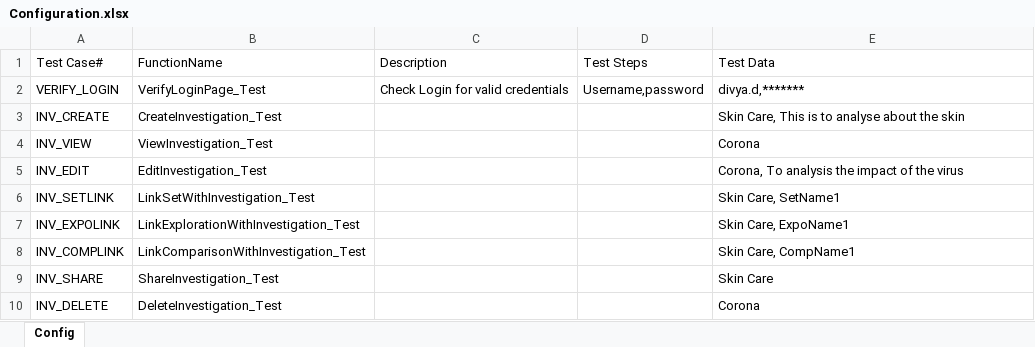
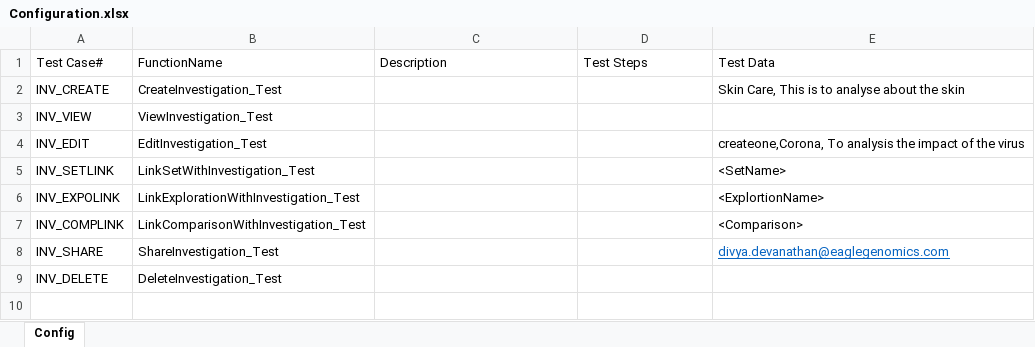
Before and after one commit to chandrasekharareddymoola/SeleniumAutomation, an Excel workbook: Resources/Configuration.xlsx, sheet Config, drawn as a sheet; values as stored, in another font and other column widths than the file's, no borders; table styles not drawn; removed rows and columns are numbered as before the commit, all else as after; the diff names each change by its address in the sheet, - before the commit and + after, or states it on an @@ line.

Commit message:
Changing configuration
Changing configuration

```diff
--- a/Resources/Configuration.xlsx (sheet Config)
+++ b/Resources/Configuration.xlsx (sheet Config)
-row 2: VERIFY_LOGIN | VerifyLoginPage_Test | Check Login for valid credentials | Username,password | divya.d,*******
-E3: Corona
+E3: (empty)
-E4: Corona, To analysis…
+E4: createone,Corona, To analysis…
-E5: Skin Care, SetName1
+E5: <SetName>
-E6: Skin Care, ExpoName1
+E6: <ExplortionName>
-E7: Skin Care, CompName1
+E7: <Comparison>
-E8: Skin Care
+E8: divya.devanathan@eaglegenomics.com
@@ E8 underline: off → on, text colour: black → #0563C1 @@
-E9: Corona
+E9: (empty)
```
Also changed, not shown: 26 other files.
